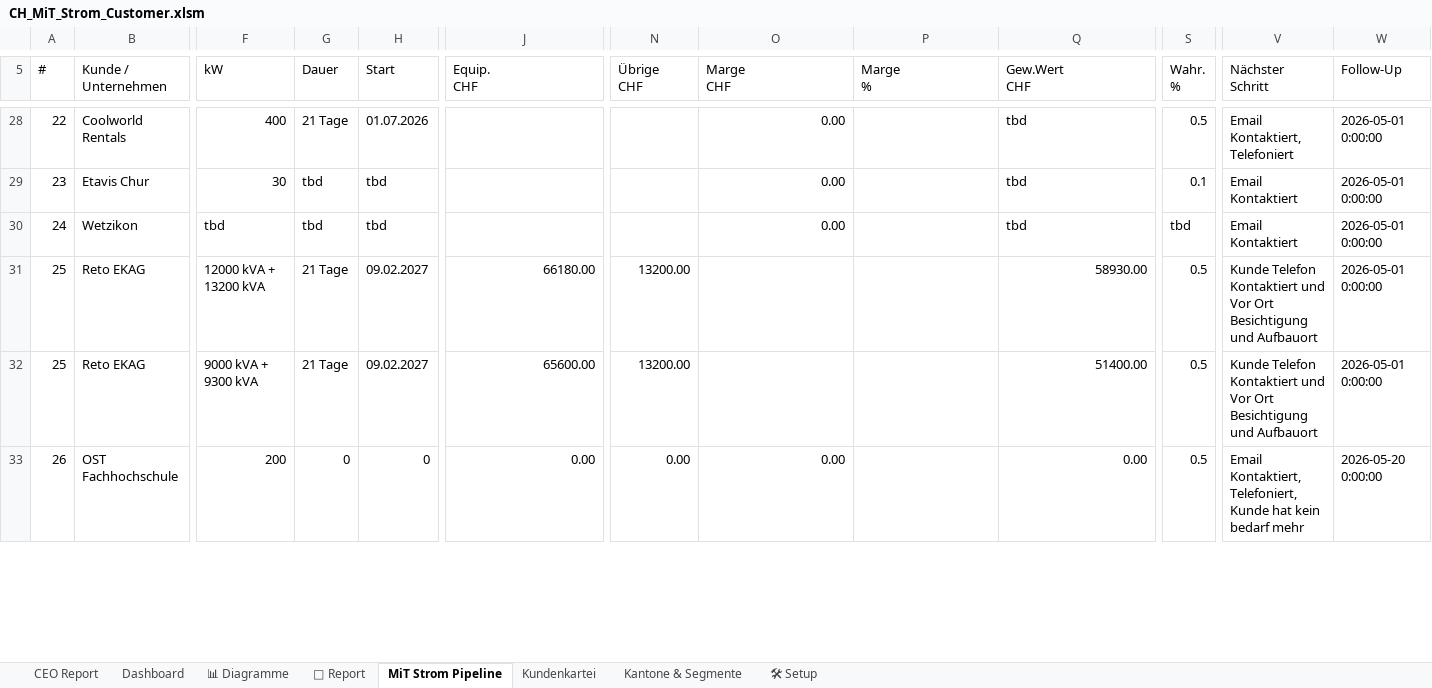
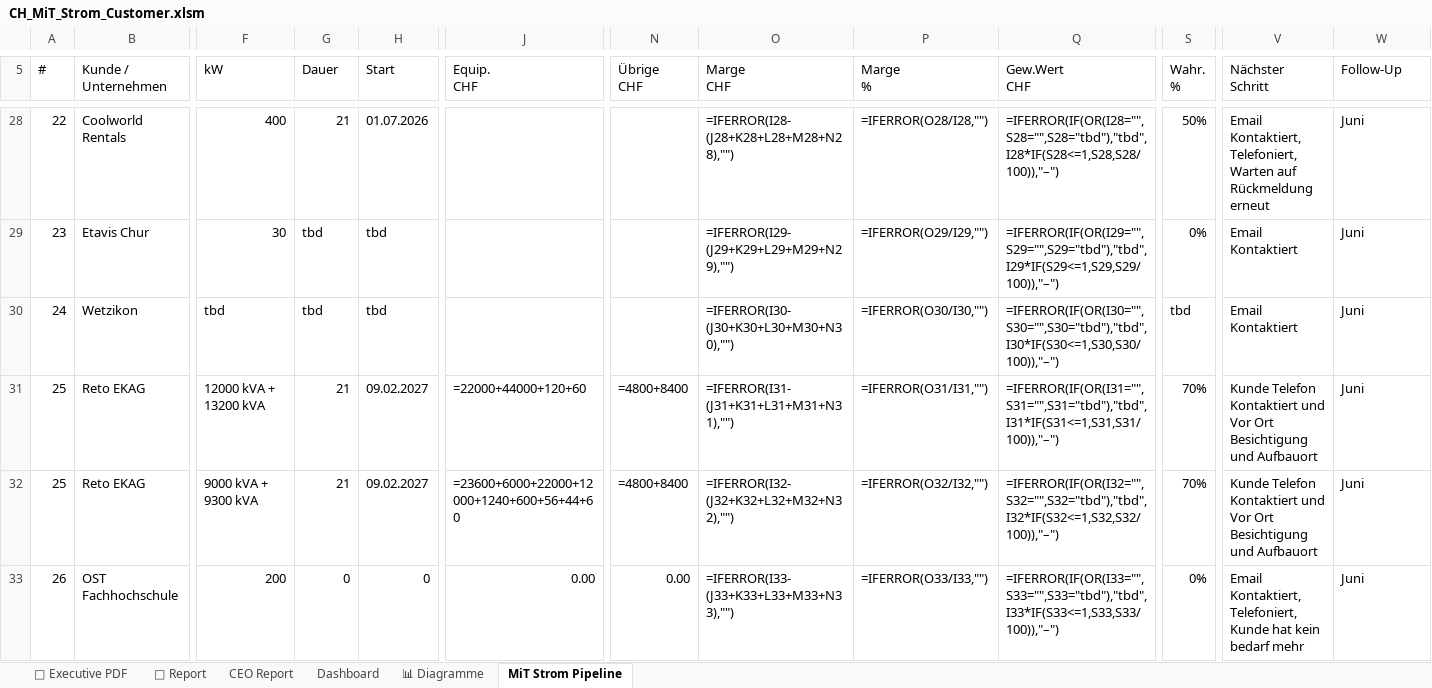
Before and after one commit to Ghostburaq/Burak, an Excel workbook: CH_MiT_Strom_Customer.xlsm, sheet MiT Strom Pipeline, drawn as a sheet; only a part is shown, gaps mark what is left out; values as stored, in another font and other column widths than the file's, no cell formats; formulas without a stored value are shown as written; charts and pictures and conditional formats not drawn; the diff covers the shown part only; the diff names each change by its address in the sheet, - before the commit and + after, or states it on an @@ line.

```diff
--- a/CH_MiT_Strom_Customer.xlsm (sheet MiT Strom Pipeline)
+++ b/CH_MiT_Strom_Customer.xlsm (sheet MiT Strom Pipeline)
-sheet tab: Kundenkartei
-sheet tab: Kantone & Segmente
-sheet tab: 🛠 Setup
+sheet tab: 📑 Executive PDF
@@ sheet tab order changed: 📑 Executive PDF | 📄 Report | CEO Report | Dashboard | 📊 Diagramme | MiT Strom Pipeline @@
-G28 (Dauer): 21 Tage
+G28 (Dauer): 21
-O28 (Marge CHF): 0.00
+O28 (Marge CHF): =IFERROR(I28-(J28+K28+L28+M28+N28),"")
-P28 (Marge %): (empty)
+P28 (Marge %): =IFERROR(O28/I28,"")
-Q28 (Gew.Wert CHF): tbd
+Q28 (Gew.Wert CHF): =IFERROR(IF(OR(I28="",S28="",S28="tbd"),"tbd",I28*IF(S28<=1,S28,S28/100)),"–")
-S28 (Wahr. %): 0.5
+S28 (Wahr. %): 50%
-V28 (Nächster Schritt): Email Kontaktiert, Telefoniert
+V28 (Nächster Schritt): Email Kontaktiert, Telefoniert, Warten auf Rückmeldung erneut
-W28:W32 (Follow-Up): 2026-05-01 0:00:00
+W28:W32 (Follow-Up): Juni
-O29 (Marge CHF): 0.00
+O29 (Marge CHF): =IFERROR(I29-(J29+K29+L29+M29+N29),"")
-P29 (Marge %): (empty)
+P29 (Marge %): =IFERROR(O29/I29,"")
-Q29 (Gew.Wert CHF): tbd
+Q29 (Gew.Wert CHF): =IFERROR(IF(OR(I29="",S29="",S29="tbd"),"tbd",I29*IF(S29<=1,S29,S29/100)),"–")
-S29 (Wahr. %): 0.1
+S29 (Wahr. %): 0%
-O30 (Marge CHF): 0.00
+O30 (Marge CHF): =IFERROR(I30-(J30+K30+L30+M30+N30),"")
-P30 (Marge %): (empty)
+P30 (Marge %): =IFERROR(O30/I30,"")
-Q30 (Gew.Wert CHF): tbd
+Q30 (Gew.Wert CHF): =IFERROR(IF(OR(I30="",S30="",S30="tbd"),"tbd",I30*IF(S30<=1,S30,S30/100)),"–")
-G31:G32 (Dauer): 21 Tage
+G31:G32 (Dauer): 21
-J31 (Equip. CHF): 66180.00
+J31 (Equip. CHF): =22000+44000+120+60
-N31:N32 (Übrige CHF): 13200.00
+N31:N32 (Übrige CHF): =4800+8400
-O31 (Marge CHF): (empty)
+O31 (Marge CHF): =IFERROR(I31-(J31+K31+L31+M31+N31),"")
-P31 (Marge %): (empty)
+P31 (Marge %): =IFERROR(O31/I31,"")
-Q31 (Gew.Wert CHF): 58930.00
+Q31 (Gew.Wert CHF): =IFERROR(IF(OR(I31="",S31="",S31="tbd"),"tbd",I31*IF(S31<=1,S31,S31/100)),"–")
-S31:S32 (Wahr. %): 0.5
+S31:S32 (Wahr. %): 70%
-J32 (Equip. CHF): 65600.00
+J32 (Equip. CHF): =23600+6000+22000+12000+1240+600+56+44+60
-O32 (Marge CHF): (empty)
+O32 (Marge CHF): =IFERROR(I32-(J32+K32+L32+M32+N32),"")
-P32 (Marge %): (empty)
+P32 (Marge %): =IFERROR(O32/I32,"")
-Q32 (Gew.Wert CHF): 51400.00
+Q32 (Gew.Wert CHF): =IFERROR(IF(OR(I32="",S32="",S32="tbd"),"tbd",I32*IF(S32<=1,S32,S32/100)),"–")
-O33 (Marge CHF): 0.00
+O33 (Marge CHF): =IFERROR(I33-(J33+K33+L33+M33+N33),"")
-P33 (Marge %): (empty)
+P33 (Marge %): =IFERROR(O33/I33,"")
-Q33 (Gew.Wert CHF): 0.00
+Q33 (Gew.Wert CHF): =IFERROR(IF(OR(I33="",S33="",S33="tbd"),"tbd",I33*IF(S33<=1,S33,S33/100)),"–")
-S33 (Wahr. %): 0.5
+S33 (Wahr. %): 0%
-W33 (Follow-Up): 2026-05-20 0:00:00
+W33 (Follow-Up): Juni
```
Also changed, not shown: 72 added rows, 1 removed row and 138 edited cells elsewhere in this sheet, sheet CEO Report, sheet Dashboard, sheet 📄 Report, sheet 📊 Diagramme, cell formats, hidden cells, charts or pictures, 2 other files.
